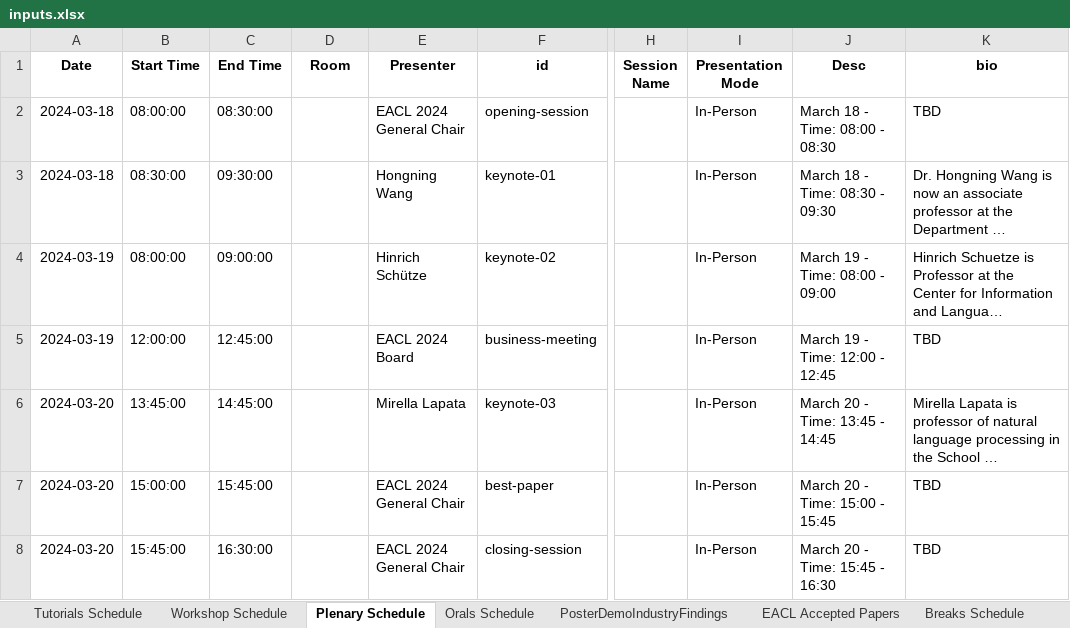
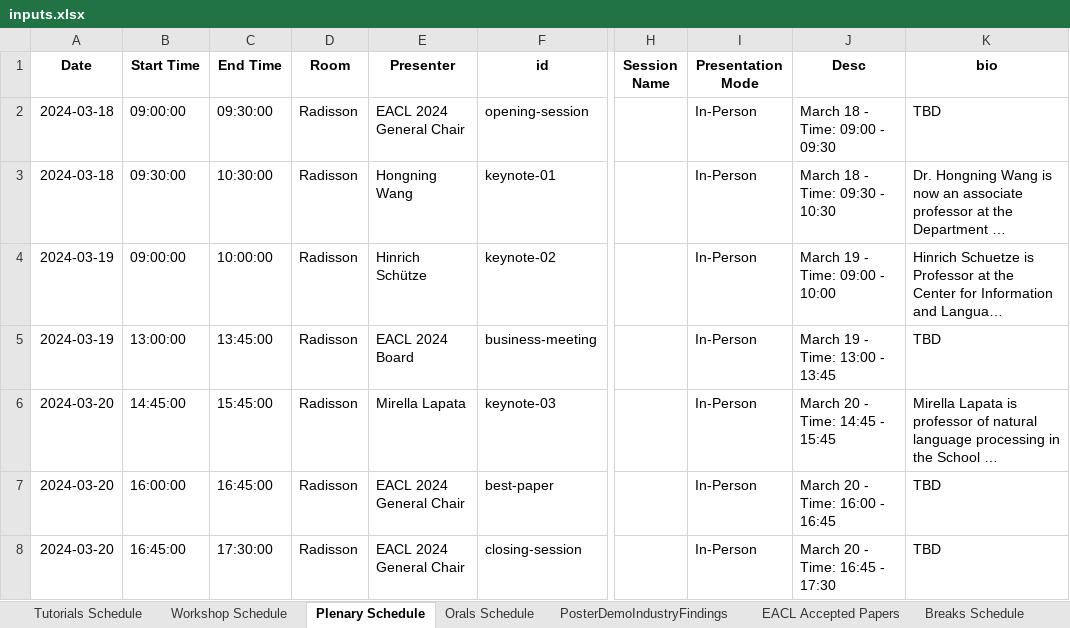
Before and after one commit to liuwei1206/eacl2024-miniconf, an Excel workbook: data/eacl_2024/new_data/inputs.xlsx, sheet Plenary Schedule, drawn as a sheet; only a part is shown, gaps mark what is left out; long unchanged cells end in …; values as stored, in another font and other column widths than the file's, no borders; the diff names each change by its address in the sheet, - before the commit and + after, or states it on an @@ line.

```diff
--- a/data/eacl_2024/new_data/inputs.xlsx (sheet Plenary Schedule)
+++ b/data/eacl_2024/new_data/inputs.xlsx (sheet Plenary Schedule)
-B2 (Start Time): 08:00:00
+B2 (Start Time): 09:00:00
-C2 (End Time): 08:30:00
+C2 (End Time): 09:30:00
-D2:D8 (Room): (empty)
+D2:D8 (Room): Radisson
-J2 (Desc): March 18 - Time: 08:00 - 08:30
+J2 (Desc): March 18 - Time: 09:00 - 09:30
-B3 (Start Time): 08:30:00
+B3 (Start Time): 09:30:00
-C3 (End Time): 09:30:00
+C3 (End Time): 10:30:00
-J3 (Desc): March 18 - Time: 08:30 - 09:30
+J3 (Desc): March 18 - Time: 09:30 - 10:30
-B4 (Start Time): 08:00:00
+B4 (Start Time): 09:00:00
-C4 (End Time): 09:00:00
+C4 (End Time): 10:00:00
-J4 (Desc): March 19 - Time: 08:00 - 09:00
+J4 (Desc): March 19 - Time: 09:00 - 10:00
-B5 (Start Time): 12:00:00
+B5 (Start Time): 13:00:00
-C5 (End Time): 12:45:00
+C5 (End Time): 13:45:00
-J5 (Desc): March 19 - Time: 12:00 - 12:45
+J5 (Desc): March 19 - Time: 13:00 - 13:45
-B6 (Start Time): 13:45:00
+B6 (Start Time): 14:45:00
-C6 (End Time): 14:45:00
+C6 (End Time): 15:45:00
-J6 (Desc): March 20 - Time: 13:45 - 14:45
+J6 (Desc): March 20 - Time: 14:45 - 15:45
-B7 (Start Time): 15:00:00
+B7 (Start Time): 16:00:00
-C7 (End Time): 15:45:00
+C7 (End Time): 16:45:00
-J7 (Desc): March 20 - Time: 15:00 - 15:45
+J7 (Desc): March 20 - Time: 16:00 - 16:45
-B8 (Start Time): 15:45:00
+B8 (Start Time): 16:45:00
-C8 (End Time): 16:30:00
+C8 (End Time): 17:30:00
-J8 (Desc): March 20 - Time: 15:45 - 16:30
+J8 (Desc): March 20 - Time: 16:45 - 17:30
```
Also changed, not shown: sheet Workshop Schedule, 15 other files.
